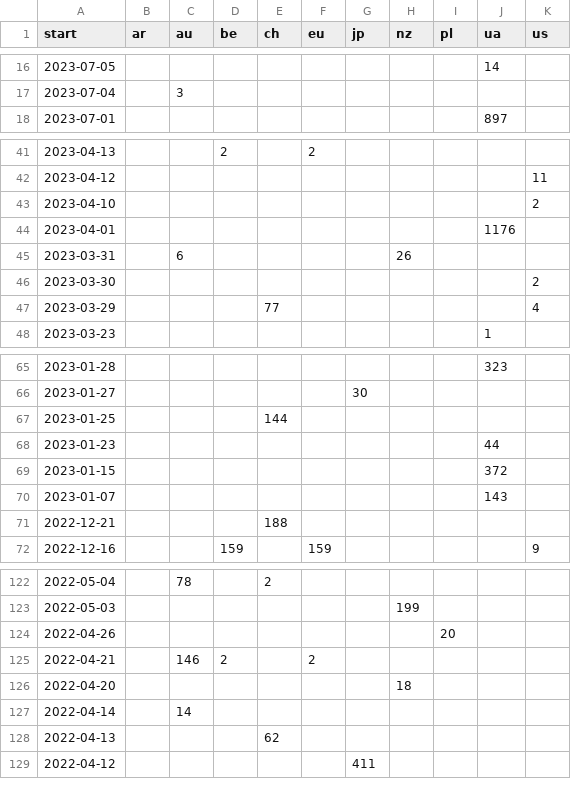
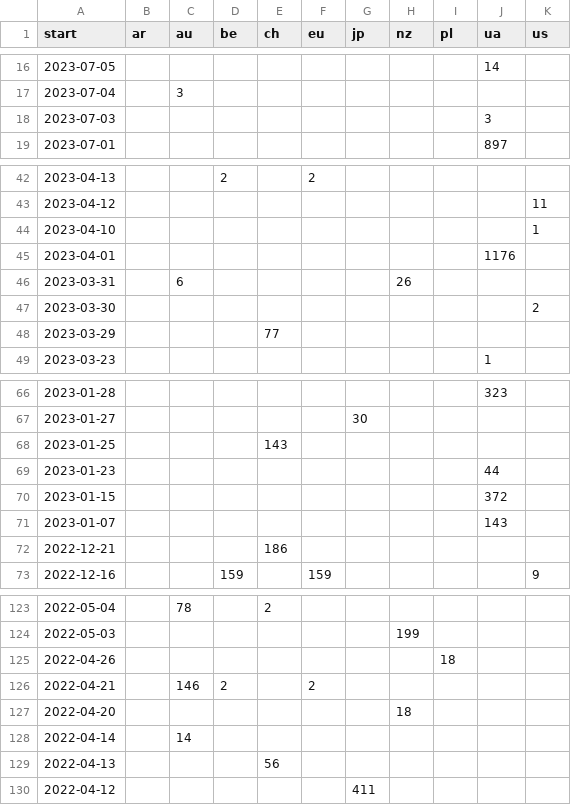
Before and after one commit to correctiv/ru-sanctions-dashboard, a CSV file: src/data/recent_origin_aggregation_table.csv, drawn as a sheet; only a part is shown, gaps mark what is left out; the diff covers the shown part only.

```diff
--- a/src/data/recent_origin_aggregation_table.csv
+++ b/src/data/recent_origin_aggregation_table.csv
@@ -17,2 +17,3 @@ start,ar,au,be,ch,eu,jp,nz,pl,ua,us
 2023-07-04,,3,,,,,,,,
+2023-07-03,,,,,,,,,3,
 2023-07-01,,,,,,,,,897,
@@ -42,3 +43,3 @@ start,ar,au,be,ch,eu,jp,nz,pl,ua,us
 2023-04-12,,,,,,,,,,11
-2023-04-10,,,,,,,,,,2
+2023-04-10,,,,,,,,,,1
 2023-04-01,,,,,,,,,1176,
@@ -46,3 +47,3 @@ start,ar,au,be,ch,eu,jp,nz,pl,ua,us
 2023-03-30,,,,,,,,,,2
-2023-03-29,,,,77,,,,,,4
+2023-03-29,,,,77,,,,,,
 2023-03-23,,,,,,,,,1,
@@ -66,3 +67,3 @@ start,ar,au,be,ch,eu,jp,nz,pl,ua,us
 2023-01-27,,,,,,30,,,,
-2023-01-25,,,,144,,,,,,
+2023-01-25,,,,143,,,,,,
 2023-01-23,,,,,,,,,44,
@@ -70,3 +71,3 @@ start,ar,au,be,ch,eu,jp,nz,pl,ua,us
 2023-01-07,,,,,,,,,143,
-2022-12-21,,,,188,,,,,,
+2022-12-21,,,,186,,,,,,
 2022-12-16,,,159,,159,,,,,9
@@ -123,3 +124,3 @@ start,ar,au,be,ch,eu,jp,nz,pl,ua,us
 2022-05-03,,,,,,,199,,,
-2022-04-26,,,,,,,,20,,
+2022-04-26,,,,,,,,18,,
 2022-04-21,,146,2,,2,,,,,
@@ -127,3 +128,3 @@ start,ar,au,be,ch,eu,jp,nz,pl,ua,us
 2022-04-14,,14,,,,,,,,
-2022-04-13,,,,62,,,,,,
+2022-04-13,,,,56,,,,,,
 2022-04-12,,,,,,411,,,,
```
Also changed, not shown: 4 edited cells elsewhere in this file, src/data/sanctions_timeline_2014-2022.csv, 1 other file.
